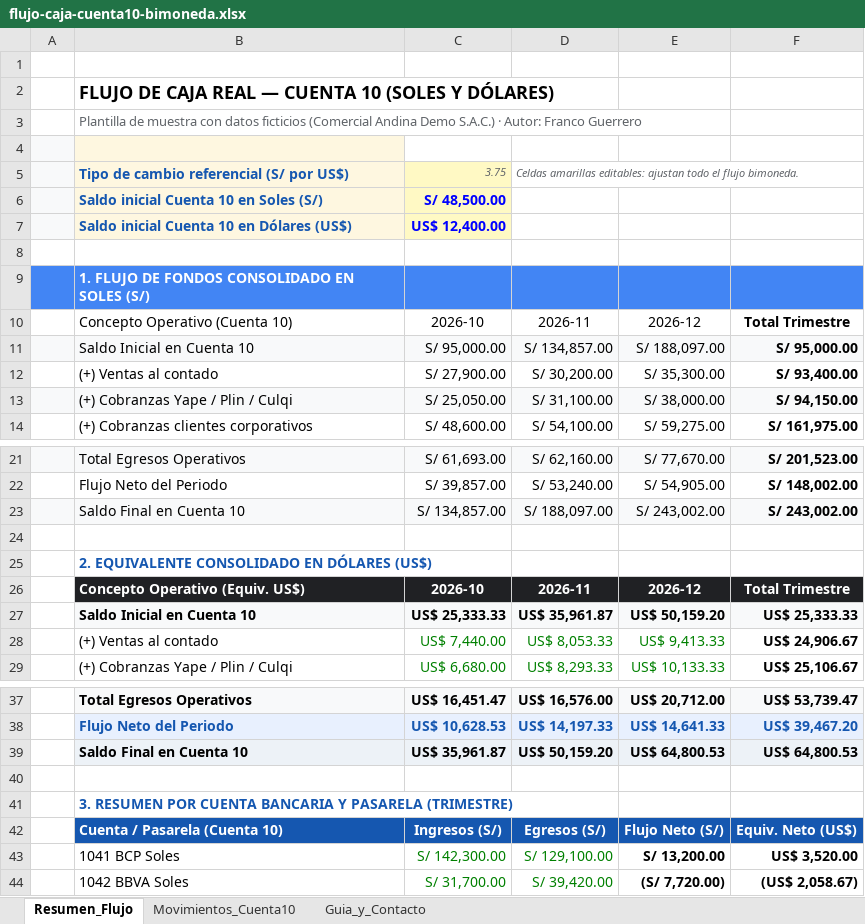
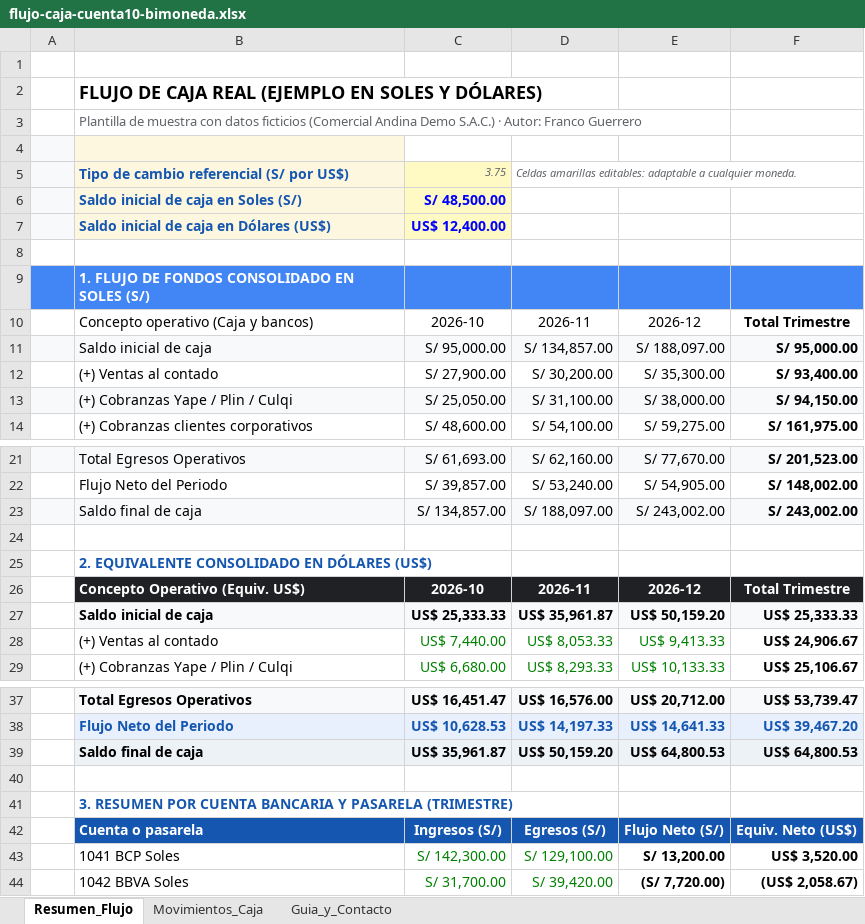
Before and after one commit to Franco-G/Franco-G.github.io, an Excel workbook: muestras/flujo-caja-cuenta10-bimoneda.xlsx, sheet Resumen_Flujo, drawn as a sheet; only a part is shown, gaps mark what is left out; values as stored, in another font and other column widths than the file's, no borders; the diff names each change by its address in the sheet, - before the commit and + after, or states it on an @@ line.

Commit message:
Claridad comercial: métricas reales de impacto, sin jerga contable y muestras actualizadas

```diff
--- a/muestras/flujo-caja-cuenta10-bimoneda.xlsx (sheet Resumen_Flujo)
+++ b/muestras/flujo-caja-cuenta10-bimoneda.xlsx (sheet Resumen_Flujo)
-sheet tab: Movimientos_Cuenta10
+sheet tab: Movimientos_Caja
-B2: …CAJA REAL — CUENTA 10 (SOLES Y DÓLARES)
+B2: …CAJA REAL (EJEMPLO EN SOLES Y DÓLARES)
-D5: …amarillas editables: ajustan todo el flujo bimoneda.
+D5: …amarillas editables: adaptable a cualquier moneda.
-B6: Saldo inicial Cuenta 10 en Soles (S/)
+B6: Saldo inicial de caja en Soles (S/)
-B7: Saldo inicial Cuenta 10 en Dólares (US$)
+B7: Saldo inicial de caja en Dólares (US$)
-B10: Concepto Operativo (Cuenta 10)
+B10: Concepto operativo (Caja y bancos)
-B11: Saldo Inicial en Cuenta 10
+B11: Saldo inicial de caja
-B23: Saldo Final en Cuenta 10
+B23: Saldo final de caja
-B27: Saldo Inicial en Cuenta 10
+B27: Saldo inicial de caja
-B39: Saldo Final en Cuenta 10
+B39: Saldo final de caja
-B42: Cuenta / Pasarela (Cuenta 10)
+B42: Cuenta o pasarela
```
Also changed, not shown: sheet Guia_y_Contacto, sheet Movimientos_Caja, formulas that keep their value, 6 other files.
